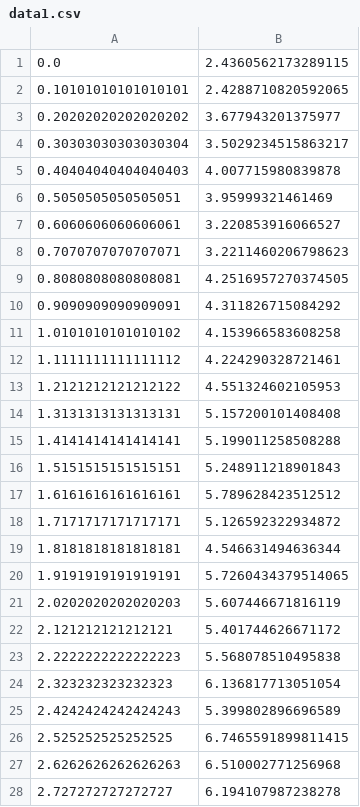
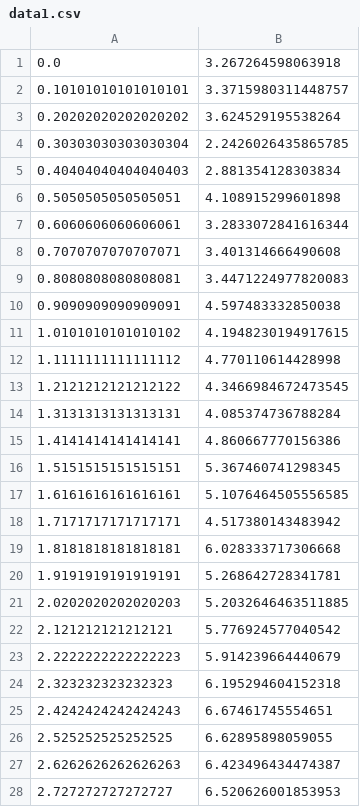
Before and after one commit to lWolvesl/AI-learning, a CSV file: linear regression/data1.csv, drawn as a sheet; only a part is shown; the diff covers the shown part only.

```diff
--- a/linear regression/data1.csv
+++ b/linear regression/data1.csv
@@ -1,28 +1,28 @@
-0.0,2.4360562173289115
-0.10101010101010101,2.4288710820592065
-0.20202020202020202,3.677943201375977
-0.30303030303030304,3.5029234515863217
-0.40404040404040403,4.007715980839878
-0.5050505050505051,3.95999321461469
-0.6060606060606061,3.220853916066527
-0.7070707070707071,3.2211460206798623
-0.8080808080808081,4.2516957270374505
-0.9090909090909091,4.311826715084292
-1.0101010101010102,4.153966583608258
-1.1111111111111112,4.224290328721461
-1.2121212121212122,4.551324602105953
-1.3131313131313131,5.157200101408408
-1.4141414141414141,5.199011258508288
-1.5151515151515151,5.248911218901843
-1.6161616161616161,5.789628423512512
-1.7171717171717171,5.126592322934872
-1.8181818181818181,4.546631494636344
-1.9191919191919191,5.7260434379514065
-2.0202020202020203,5.607446671816119
-2.121212121212121,5.401744626671172
-2.2222222222222223,5.568078510495838
-2.323232323232323,6.136817713051054
-2.4242424242424243,5.399802896696589
-2.525252525252525,6.7465591899811415
-2.6262626262626263,6.510002771256968
-2.727272727272727,6.194107987238278
+0.0,3.267264598063918
+0.10101010101010101,3.3715980311448757
+0.20202020202020202,3.624529195538264
+0.30303030303030304,2.2426026435865785
+0.40404040404040403,2.881354128303834
+0.5050505050505051,4.108915299601898
+0.6060606060606061,3.2833072841616344
+0.7070707070707071,3.401314666490608
+0.8080808080808081,3.4471224977820083
+0.9090909090909091,4.597483332850038
+1.0101010101010102,4.1948230194917615
+1.1111111111111112,4.770110614428998
+1.2121212121212122,4.3466984672473545
+1.3131313131313131,4.085374736788284
+1.4141414141414141,4.860667770156386
+1.5151515151515151,5.367460741298345
+1.6161616161616161,5.1076464505556585
+1.7171717171717171,4.517380143483942
+1.8181818181818181,6.028333717306668
+1.9191919191919191,5.268642728341781
+2.0202020202020203,5.2032646463511885
+2.121212121212121,5.776924577040542
+2.2222222222222223,5.914239664440679
+2.323232323232323,6.195294604152318
+2.4242424242424243,6.67461745554651
+2.525252525252525,6.62895898059055
+2.6262626262626263,6.423496434474387
+2.727272727272727,6.520626001853953
```
Also changed, not shown: 72 edited cells elsewhere in this file, 5 other files.
